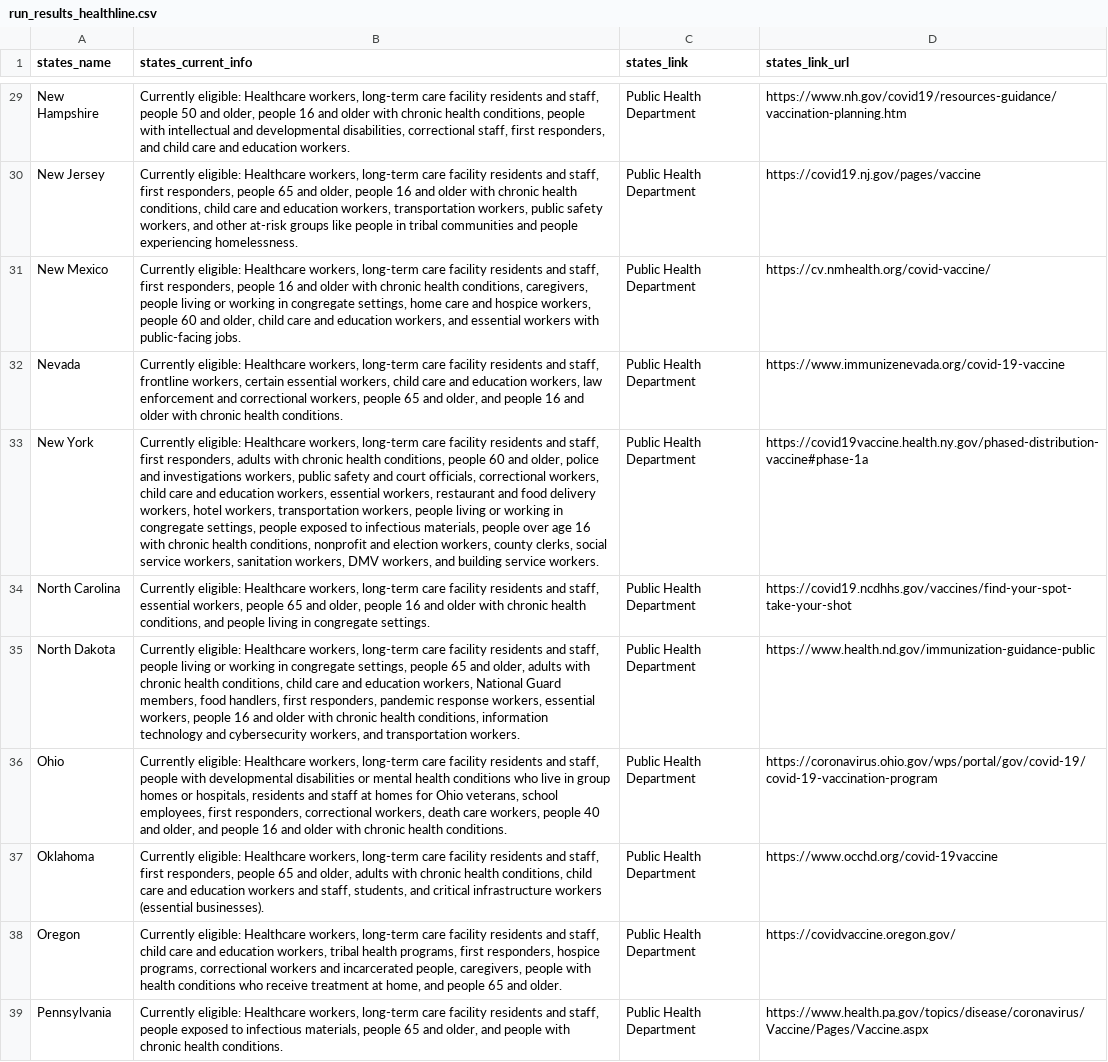
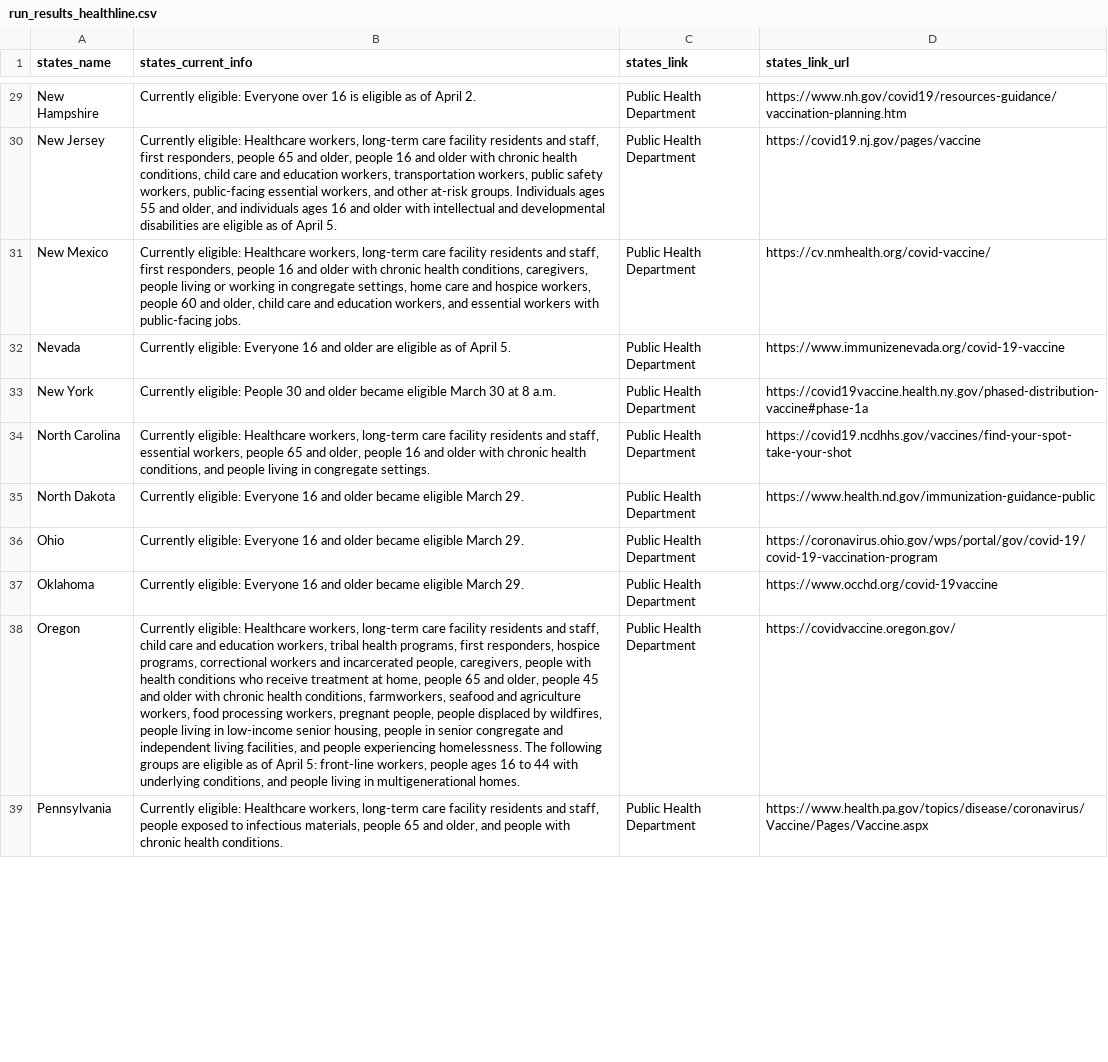
Before and after one commit to trevor4416/vaccine-info.net, a CSV file: run_results_healthline.csv, drawn as a sheet; only a part is shown, gaps mark what is left out; the diff covers the shown part only; the diff names each change by its address in the sheet, - before the commit and + after, or states it on an @@ line.

Commit message:
Updated run_results_healthline.csv automatically.

```diff
--- a/run_results_healthline.csv
+++ b/run_results_healthline.csv
-B29 (states_current_info): Currently eligible: Healthcare workers, long-term care facility residents and staff, people 50 and older, people 16 and older with chronic health conditions, people with intellectual and developmental disabilities, correctional staff, first responders, and child care and education workers.
+B29 (states_current_info): Currently eligible: Everyone over 16 is eligible as of April 2.
-B30 (states_current_info): …safety workers, and other at-risk groups like people in tribal communities and people experiencing homelessness.
+B30 (states_current_info): …safety workers, public-facing essential workers, and other at-risk groups. Individuals ages 55 and older, and individuals ages 16 and older with intellectual and developmental disabilities are eligible as of April 5.
-B32 (states_current_info): Currently eligible: Healthcare workers, long-term care facility residents and staff, frontline workers, certain essential workers, child care and education workers, law enforcement and correctional workers, people 65 and older, and people 16 and older with chronic health conditions.
+B32 (states_current_info): Currently eligible: Everyone 16 and older are eligible as of April 5.
-B33 (states_current_info): Currently eligible: Healthcare workers, long-term care facility residents and staff, first responders, adults with chronic health conditions, people 60 and older, police and investigations workers, public safety and court officials, correctional workers, child care and education workers, essential workers, restaurant and food delivery workers, hotel workers, transportation workers, people living or working in congregate settings, people exposed to infectious materials, people over age 16 with chronic health conditions, nonprofit and election workers, county clerks, social service workers, sanitation workers, DMV workers, and building service workers.
+B33 (states_current_info): Currently eligible: People 30 and older became eligible March 30 at 8 a.m.
-B35 (states_current_info): Currently eligible: Healthcare workers, long-term care facility residents and staff, people living or working in congregate settings, people 65 and older, adults with chronic health conditions, child care and education workers, National Guard members, food handlers, first responders, pandemic response workers, essential workers, people 16 and older with chronic health conditions, information technology and cybersecurity workers, and transportation workers.
+B35 (states_current_info): Currently eligible: Everyone 16 and older became eligible March 29.
-B36 (states_current_info): Currently eligible: Healthcare workers, long-term care facility residents and staff, people with developmental disabilities or mental health conditions who live in group homes or hospitals, residents and staff at homes for Ohio veterans, school employees, first responders, correctional workers, death care workers, people 40 and older, and people 16 and older with chronic health conditions.
+B36 (states_current_info): Currently eligible: Everyone 16 and older became eligible March 29.
-B37 (states_current_info): Currently eligible: Healthcare workers, long-term care facility residents and staff, first responders, people 65 and older, adults with chronic health conditions, child care and education workers and staff, students, and critical infrastructure workers (essential businesses).
+B37 (states_current_info): Currently eligible: Everyone 16 and older became eligible March 29.
-B38 (states_current_info): …at home, and people 65 and older.
+B38 (states_current_info): …at home, people 65 and older, people 45 and older with chronic health conditions, farmworkers, seafood and agriculture workers, food processing workers, pregnant people, people displaced by wildfires, people living in low-income senior housing, people in senior congregate and independent living facilities, and people experiencing homelessness. The following groups are eligible as of April 5: front-line workers, people ages 16 to 44 with underlying conditions, and people living in multigenerational homes.
```
Also changed, not shown: 32 edited cells elsewhere in this file.
